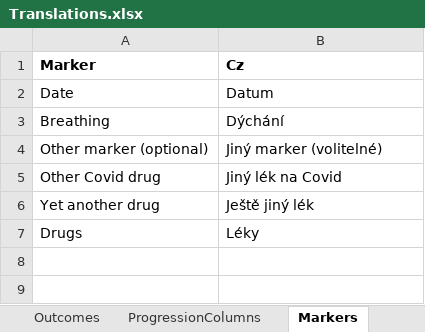
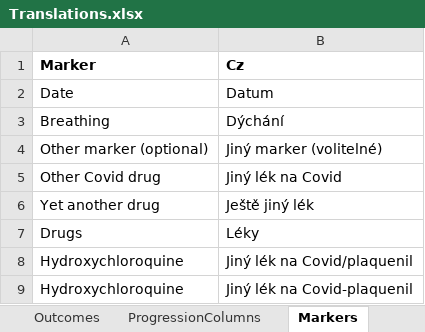
Before and after one commit to cas-bioinf/covid19retrospective, an Excel workbook: public_data/Translations.xlsx, sheet Markers, drawn as a sheet; values as stored, in another font and other column widths than the file's, no borders; the diff names each change by its address in the sheet, - before the commit and + after, or states it on an @@ line.

Commit message:
Updates for new data

```diff
--- a/public_data/Translations.xlsx (sheet Markers)
+++ b/public_data/Translations.xlsx (sheet Markers)
+row 8: Hydroxychloroquine | Jiný lék na Covid/plaquenil
+row 9: Hydroxychloroquine | Jiný lék na Covid-plaquenil
```
Also changed, not shown: 3 other files.
